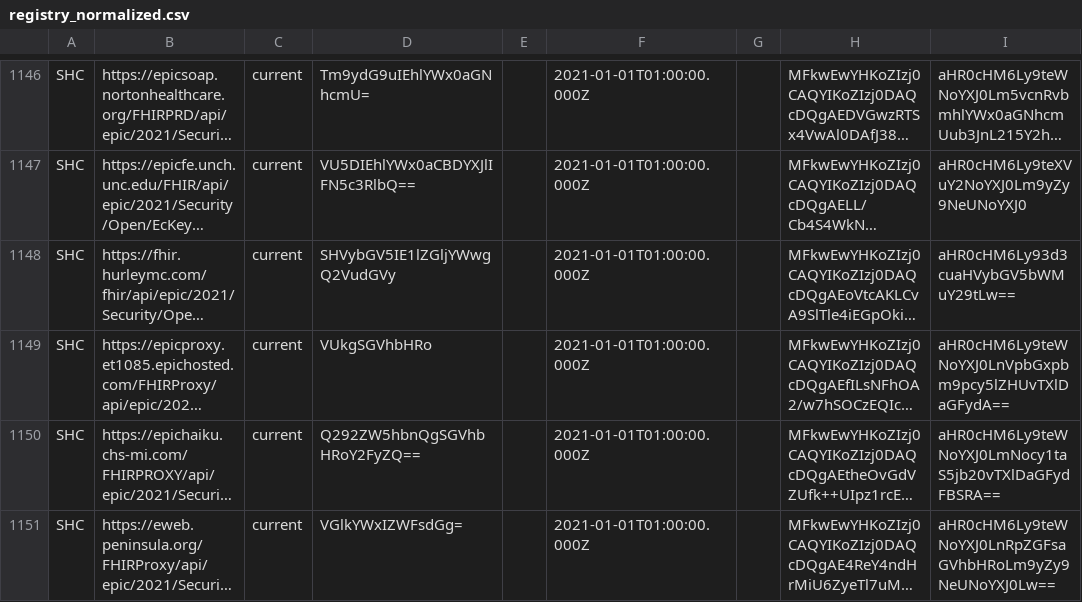
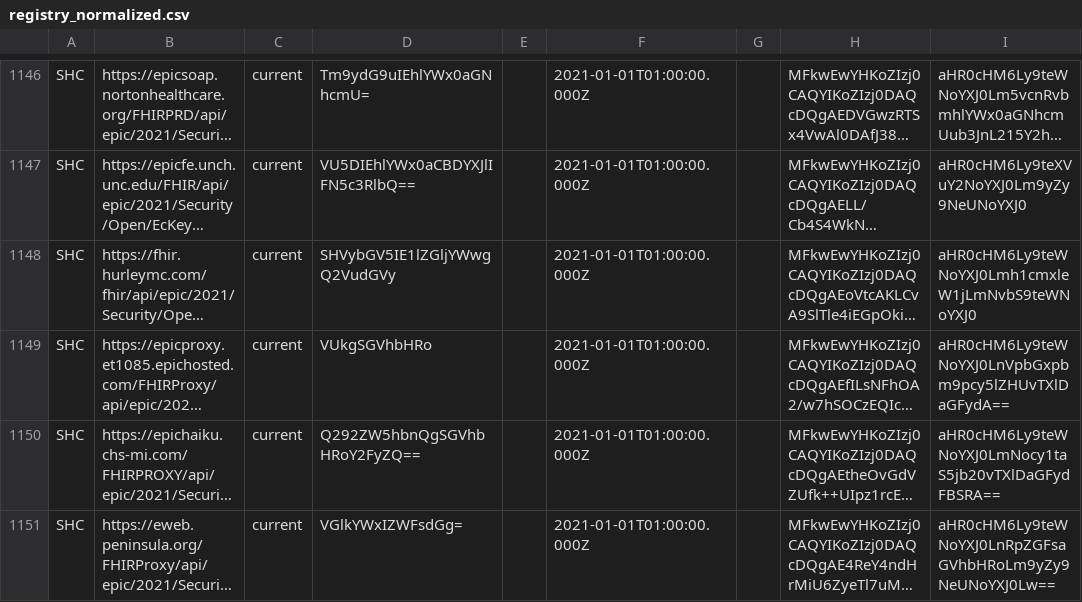
Before and after one commit to Path-Check/trust-registry, a CSV file: registry_normalized.csv, drawn as a sheet; only a part is shown, gaps mark what is left out; long unchanged cells end in …; the diff names each change by its address in the sheet, - before the commit and + after, or states it on an @@ line.

Commit message:
Registry updates for 2022-06-21

```diff
--- a/registry_normalized.csv
+++ b/registry_normalized.csv
-I1148: aHR0cHM6Ly93d3cuaHVybGV5bWMuY29tLw==
+I1148: aHR0cHM6Ly9teWNoYXJ0Lmh1cmxleW1jLmNvbS9teWNoYXJ0
```
Also changed, not shown: 2 other files.
